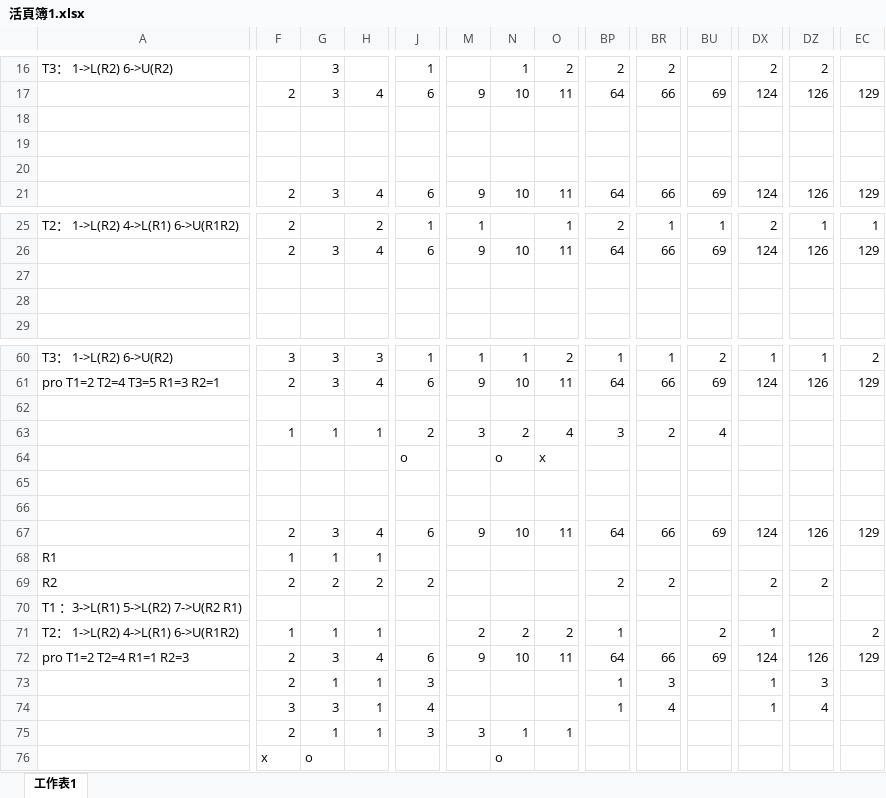
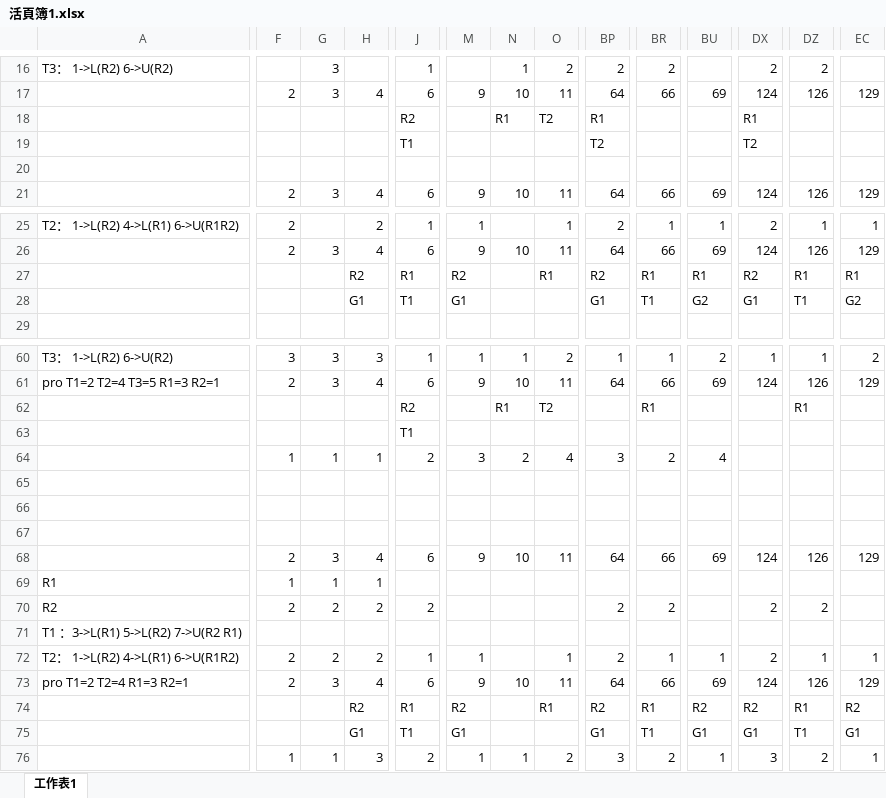
Before and after one commit to junyi1997/-OS-_code, an Excel workbook: HW03/活頁簿1.xlsx, sheet 工作表1, drawn as a sheet; only a part is shown, gaps mark what is left out; values as stored, in another font and other column widths than the file's, no cell formats; removed rows and columns are numbered as before the commit, all else as after; rows hold the shown columns only; the diff covers the shown part only; the diff names each change by its address in the sheet, - before the commit and + after, or states it on an @@ line.

Commit message:
'Project3'

```diff
--- a/HW03/活頁簿1.xlsx (sheet 工作表1)
+++ b/HW03/活頁簿1.xlsx (sheet 工作表1)
-row 18: (empty)
+row 18:  |  |  |  | R2 |  | R1 | T2 | R1 |  |  | R1
-row 19: (empty)
+row 19:  |  |  |  | T1 |  |  |  | T2 |  |  | T2
-row 27: (empty)
+row 27:  |  |  | R2 | R1 | R2 |  | R1 | R2 | R1 | R1 | R2 | R1 | R1
-row 28: (empty)
+row 28:  |  |  | G1 | T1 | G1 |  |  | G1 | T1 | G2 | G1 | T1 | G2
+row 62:  |  |  |  | R2 |  | R1 | T2 |  | R1 |  |  | R1
+row 63:  |  |  |  | T1
@@ row 63 moved to row 64: 5 @@
-row 64:  |  |  |  | o |  | o | x
-F72: 1
+F72: 2
-G72: 1
+G72: 2
-H72: 1
+H72: 2
-J72: (empty)
+J72: 1
-M72: 2
+M72: 1
-N72: 2
+N72: (empty)
-O72: 2
+O72: 1
-BP72: 1
+BP72: 2
-BR72: (empty)
+BR72: 1
-BU72: 2
+BU72: 1
-DX72: 1
+DX72: 2
-DZ72: (empty)
+DZ72: 1
-EC72: 2
+EC72: 1
-row 72: pro T1=2 T2=4 R1=1 R2=3 | 2 | 3 | 4 | 6 | 9 | 10 | 11 | 64 | 66 | 69 | 124 | 126 | 129
-row 73:  | 2 | 1 | 1 | 3 |  |  |  | 1 | 3 |  | 1 | 3
-row 74:  | 3 | 3 | 1 | 4 |  |  |  | 1 | 4 |  | 1 | 4
-row 75:  | 2 | 1 | 1 | 3 | 3 | 1 | 1
-row 76:  | x | o |  |  |  | o
+row 73: pro T1=2 T2=4 R1=3 R2=1 | 2 | 3 | 4 | 6 | 9 | 10 | 11 | 64 | 66 | 69 | 124 | 126 | 129
+row 74:  |  |  | R2 | R1 | R2 |  | R1 | R2 | R1 | R2 | R2 | R1 | R2
+row 75:  |  |  | G1 | T1 | G1 |  |  | G1 | T1 | G1 | G1 | T1 | G1
+row 76:  | 1 | 1 | 3 | 2 | 1 | 1 | 2 | 3 | 2 | 1 | 3 | 2 | 1
```
Also changed, not shown: 24 edited cells elsewhere in this sheet, cell formats.
